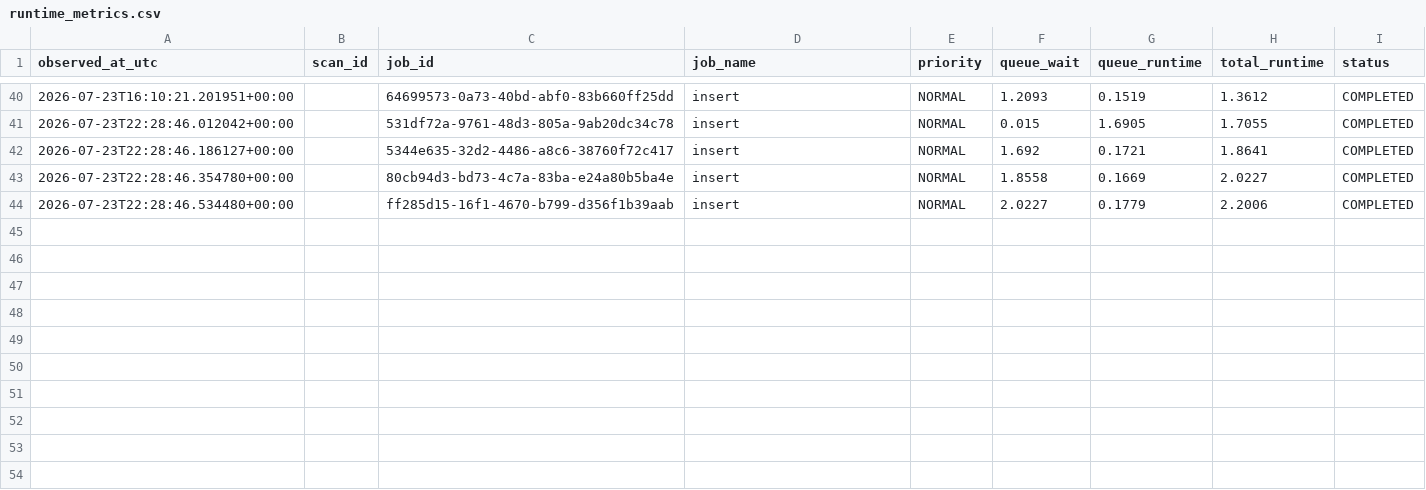
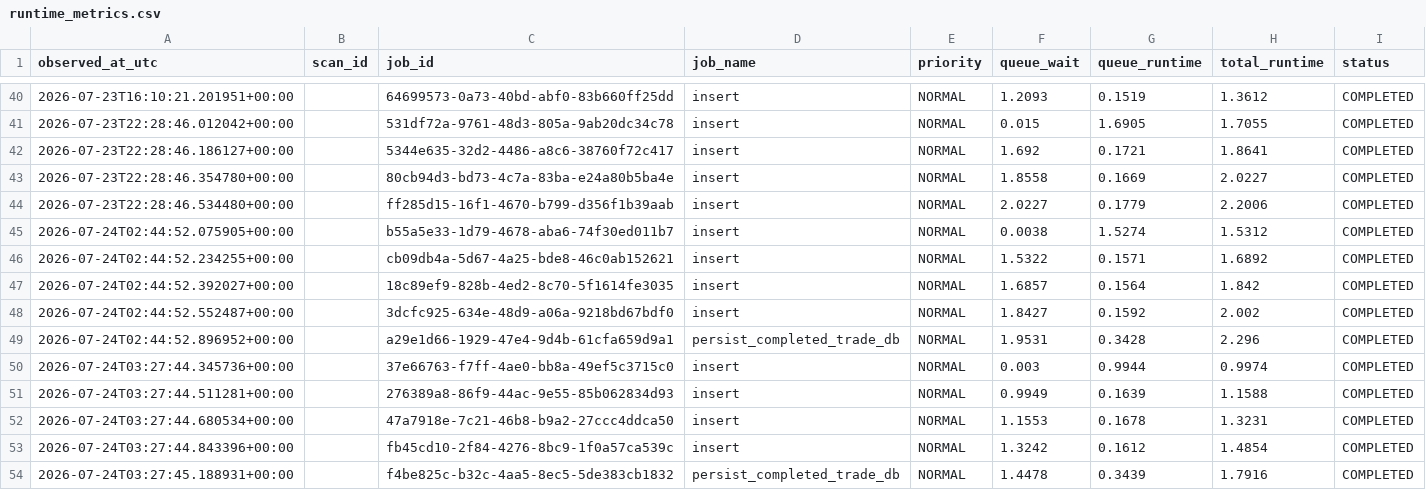
Before and after one commit to rshindhur-commits/Dravya-Edge, a CSV file: data/runtime_metrics.csv, drawn as a sheet; only a part is shown, gaps mark what is left out.

```diff
--- a/data/runtime_metrics.csv
+++ b/data/runtime_metrics.csv
@@ -44 +44,11 @@ observed_at_utc,scan_id,job_id,job_name,priority,queue_wait,queue_runtime,total_
 2026-07-23T22:28:46.534480+00:00,,ff285d15-16f1-4670-b799-d356f1b39aab,insert,NORMAL,2.0227,0.1779,2.2006,COMPLETED
+2026-07-24T02:44:52.075905+00:00,,b55a5e33-1d79-4678-aba6-74f30ed011b7,insert,NORMAL,0.0038,1.5274,1.5312,COMPLETED
+2026-07-24T02:44:52.234255+00:00,,cb09db4a-5d67-4a25-bde8-46c0ab152621,insert,NORMAL,1.5322,0.1571,1.6892,COMPLETED
+2026-07-24T02:44:52.392027+00:00,,18c89ef9-828b-4ed2-8c70-5f1614fe3035,insert,NORMAL,1.6857,0.1564,1.842,COMPLETED
+2026-07-24T02:44:52.552487+00:00,,3dcfc925-634e-48d9-a06a-9218bd67bdf0,insert,NORMAL,1.8427,0.1592,2.002,COMPLETED
+2026-07-24T02:44:52.896952+00:00,,a29e1d66-1929-47e4-9d4b-61cfa659d9a1,persist_completed_trade_db,NORMAL,1.9531,0.3428,2.296,COMPLETED
+2026-07-24T03:27:44.345736+00:00,,37e66763-f7ff-4ae0-bb8a-49ef5c3715c0,insert,NORMAL,0.003,0.9944,0.9974,COMPLETED
+2026-07-24T03:27:44.511281+00:00,,276389a8-86f9-44ac-9e55-85b062834d93,insert,NORMAL,0.9949,0.1639,1.1588,COMPLETED
+2026-07-24T03:27:44.680534+00:00,,47a7918e-7c21-46b8-b9a2-27ccc4ddca50,insert,NORMAL,1.1553,0.1678,1.3231,COMPLETED
+2026-07-24T03:27:44.843396+00:00,,fb45cd10-2f84-4276-8bc9-1f0a57ca539c,insert,NORMAL,1.3242,0.1612,1.4854,COMPLETED
+2026-07-24T03:27:45.188931+00:00,,f4be825c-b32c-4aa5-8ec5-5de383cb1832,persist_completed_trade_db,NORMAL,1.4478,0.3439,1.7916,COMPLETED
```
Also changed, not shown: data/runtime_performance.csv, 28 other files.
